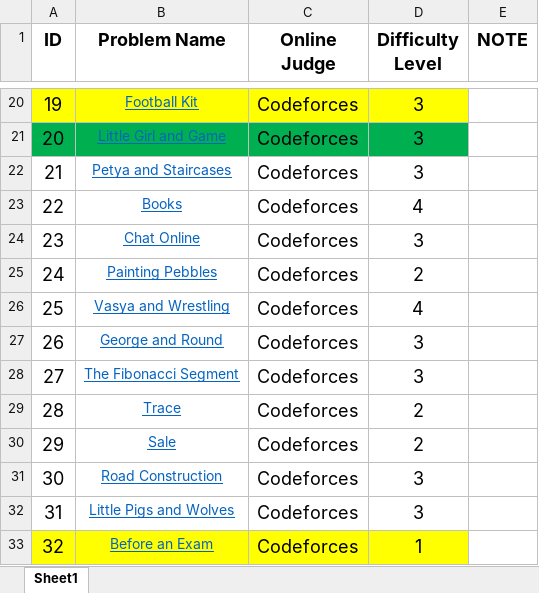
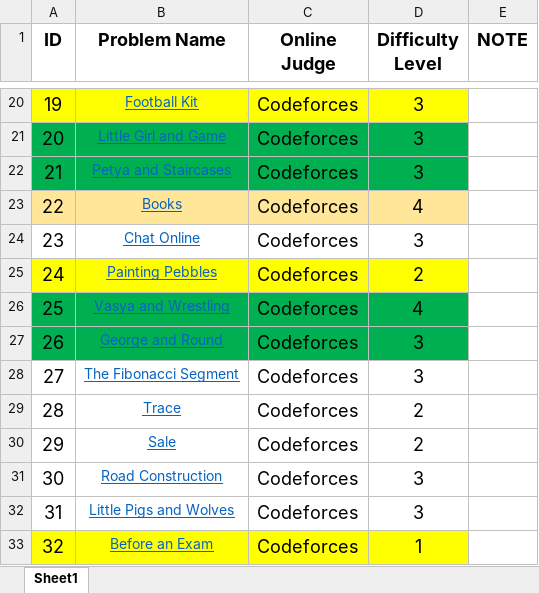
Before and after one commit to Stormbreakerr20/CP-LUV, an Excel workbook: CP.xlsx, sheet Sheet1, drawn as a sheet; only a part is shown, gaps mark what is left out; values as stored, in another font and other column widths than the file's, no borders; the diff names each change by its address in the sheet, - before the commit and + after, or states it on an @@ line.

```diff
--- a/CP.xlsx (sheet Sheet1)
+++ b/CP.xlsx (sheet Sheet1)
-A22:D22 fill: none
+A22:D22 fill: #00B050
-A23:D23 fill: none
+A23:D23 fill: #FFE699
-A25:D25 fill: none
+A25:D25 fill: #FFFF00
-A26:D27 fill: none
+A26:D27 fill: #00B050
```
Also changed, not shown: 6 other files.
